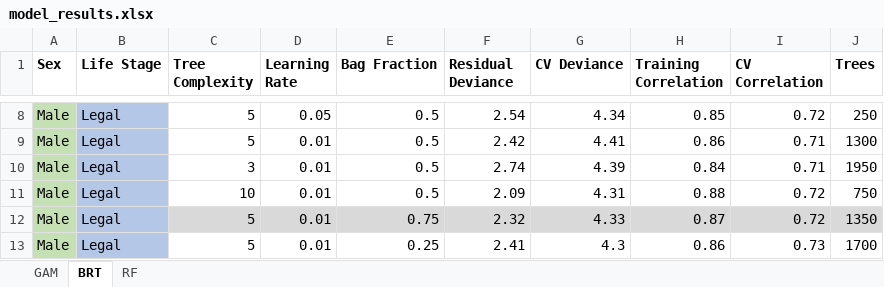
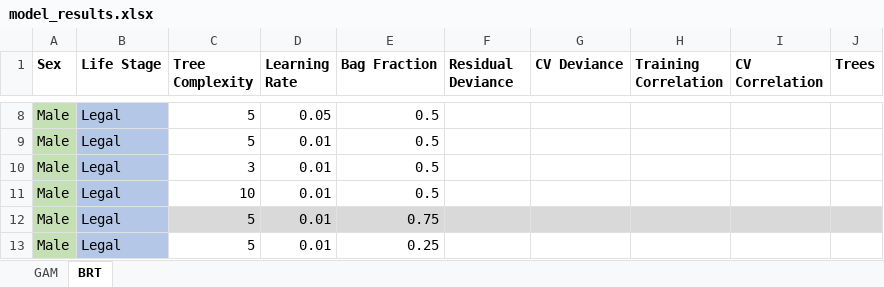
Before and after one commit to howardre/Snow_CrabSDM, an Excel workbook: results/model_results.xlsx, sheet BRT, drawn as a sheet; only a part is shown, gaps mark what is left out; values as stored, in another font and other column widths than the file's, no borders; the diff covers the shown part only; the diff names each change by its address in the sheet, - before the commit and + after, or states it on an @@ line.

```diff
--- a/results/model_results.xlsx (sheet BRT)
+++ b/results/model_results.xlsx (sheet BRT)
-sheet tab: RF
-F8 (Residual Deviance): 2.54
+F8 (Residual Deviance): (empty)
-G8 (CV Deviance): 4.34
+G8 (CV Deviance): (empty)
-H8 (Training Correlation): 0.85
+H8 (Training Correlation): (empty)
-I8 (CV Correlation): 0.72
+I8 (CV Correlation): (empty)
-J8 (Trees): 250
+J8 (Trees): (empty)
-F9 (Residual Deviance): 2.42
+F9 (Residual Deviance): (empty)
-G9 (CV Deviance): 4.41
+G9 (CV Deviance): (empty)
-H9 (Training Correlation): 0.86
+H9 (Training Correlation): (empty)
-I9:I10 (CV Correlation): 0.71
+I9:I10 (CV Correlation): (empty)
-J9 (Trees): 1300
+J9 (Trees): (empty)
-F10 (Residual Deviance): 2.74
+F10 (Residual Deviance): (empty)
-G10 (CV Deviance): 4.39
+G10 (CV Deviance): (empty)
-H10 (Training Correlation): 0.84
+H10 (Training Correlation): (empty)
-J10 (Trees): 1950
+J10 (Trees): (empty)
-F11 (Residual Deviance): 2.09
+F11 (Residual Deviance): (empty)
-G11 (CV Deviance): 4.31
+G11 (CV Deviance): (empty)
-H11 (Training Correlation): 0.88
+H11 (Training Correlation): (empty)
-I11:I12 (CV Correlation): 0.72
+I11:I12 (CV Correlation): (empty)
-J11 (Trees): 750
+J11 (Trees): (empty)
-F12 (Residual Deviance): 2.32
+F12 (Residual Deviance): (empty)
-G12 (CV Deviance): 4.33
+G12 (CV Deviance): (empty)
-H12 (Training Correlation): 0.87
+H12 (Training Correlation): (empty)
-J12 (Trees): 1350
+J12 (Trees): (empty)
-F13 (Residual Deviance): 2.41
+F13 (Residual Deviance): (empty)
-G13 (CV Deviance): 4.3
+G13 (CV Deviance): (empty)
-H13 (Training Correlation): 0.86
+H13 (Training Correlation): (empty)
-I13 (CV Correlation): 0.73
+I13 (CV Correlation): (empty)
-J13 (Trees): 1700
+J13 (Trees): (empty)
```
Also changed, not shown: 90 edited cells elsewhere in this sheet.
